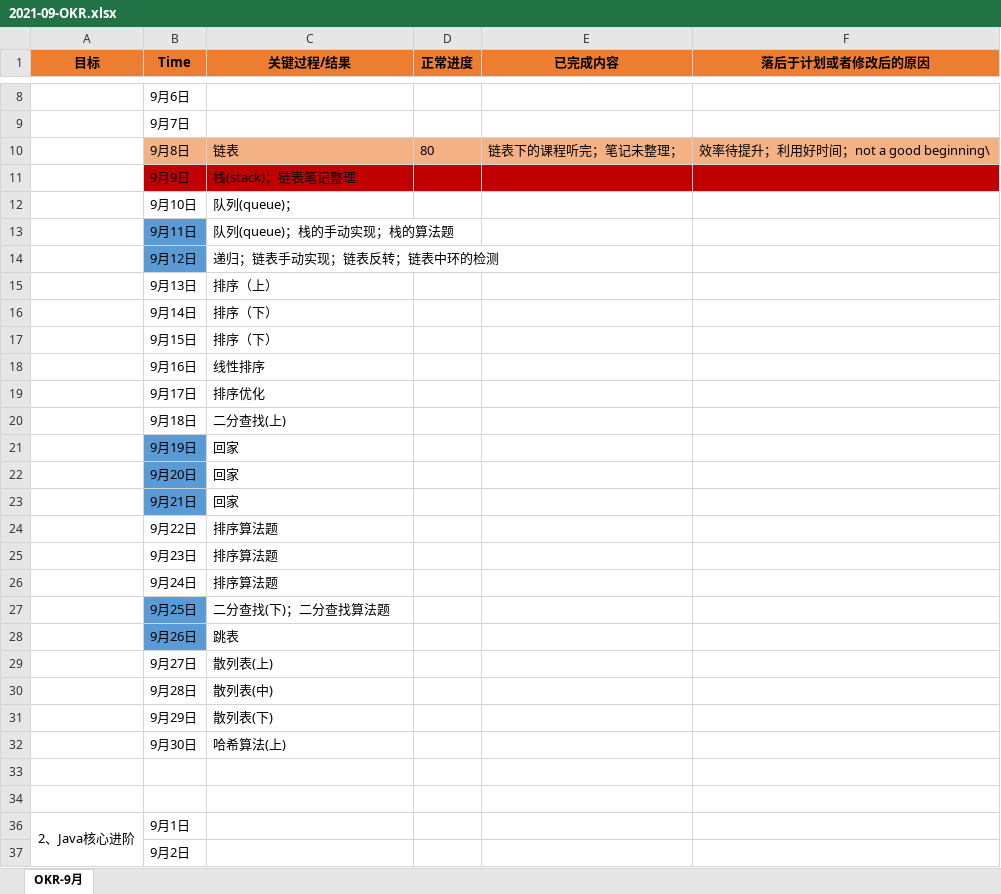
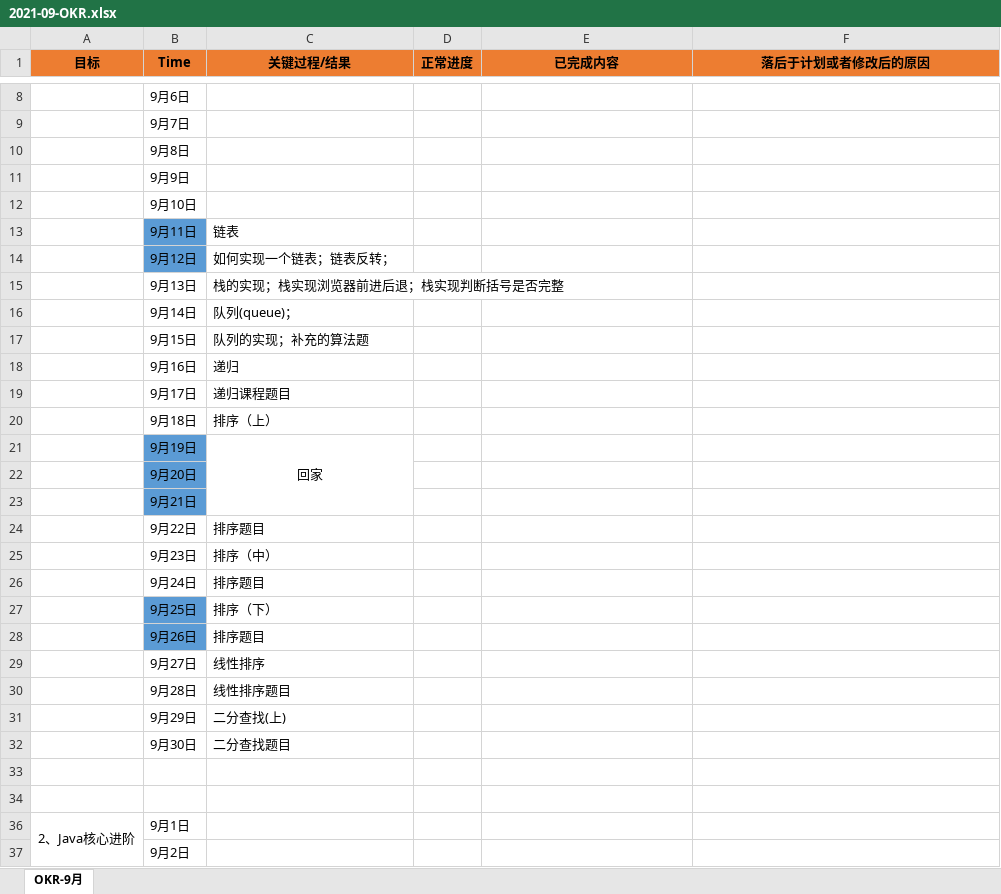
Before and after one commit to ATOZ-HJ/Bookmark, an Excel workbook: notebook/PLAN/2021-09-OKR.xlsx, sheet OKR-9月, drawn as a sheet; only a part is shown, gaps mark what is left out; values as stored, in another font and other column widths than the file's, no borders; removed rows and columns are numbered as before the commit, all else as after; the diff covers the shown part only; the diff names each change by its address in the sheet, - before the commit and + after, or states it on an @@ line.

Commit message:
修改OKR计划

```diff
--- a/notebook/PLAN/2021-09-OKR.xlsx (sheet OKR-9月)
+++ b/notebook/PLAN/2021-09-OKR.xlsx (sheet OKR-9月)
-row 10:  | 9月8日 | 链表 | 80 | 链表下的课程听完；笔记未整理； | 效率待提升；利用好时间；not a good beginning\
-row 11:  | 9月9日 | 栈(stack)；链表笔记整理
+row 10:  | 9月8日
+row 11:  | 9月9日
+row 12:  | 9月10日
+row 13:  | 9月11日 | 链表
+row 14:  | 9月12日 | 如何实现一个链表；链表反转；
+row 15:  | 9月13日 | 栈的实现；栈实现浏览器前进后退；栈实现判断括号是否完整
-B16 (Time): 9月10日
+B16 (Time): 9月14日
-row 13:  | 9月11日 | 队列(queue)；栈的手动实现；栈的算法题
-row 14:  | 9月12日 | 递归；链表手动实现；链表反转；链表中环的检测
+row 17:  | 9月15日 | 队列的实现；补充的算法题
+row 18:  | 9月16日 | 递归
+row 19:  | 9月17日 | 递归课程题目
-B20 (Time): 9月13日
+B20 (Time): 9月18日
-row 16:  | 9月14日 | 排序（下）
-row 17:  | 9月15日 | 排序（下）
-row 18:  | 9月16日 | 线性排序
-row 19:  | 9月17日 | 排序优化
-row 20:  | 9月18日 | 二分查找(上)
-C21 alignment: left
+C21 alignment: center
+C21:C23 merged
-C22:C23 (关键过程/结果): 回家
+C22:C23 (关键过程/结果): (empty)
-C24 (关键过程/结果): 排序算法题
+C24 (关键过程/结果): 排序题目
-C25 (关键过程/结果): 排序算法题
+C25 (关键过程/结果): 排序（中）
-C26 (关键过程/结果): 排序算法题
+C26 (关键过程/结果): 排序题目
-C27 (关键过程/结果): 二分查找(下)；二分查找算法题
+C27 (关键过程/结果): 排序（下）
-C28 (关键过程/结果): 跳表
+C28 (关键过程/结果): 排序题目
-C29 (关键过程/结果): 散列表(上)
+C29 (关键过程/结果): 线性排序
-C30 (关键过程/结果): 散列表(中)
+C30 (关键过程/结果): 线性排序题目
-C31 (关键过程/结果): 散列表(下)
+C31 (关键过程/结果): 二分查找(上)
-C32 (关键过程/结果): 哈希算法(上)
+C32 (关键过程/结果): 二分查找题目
```
Also changed, not shown: 8 added rows, 8 removed rows, 15 edited cells and cell formats elsewhere in this sheet.
